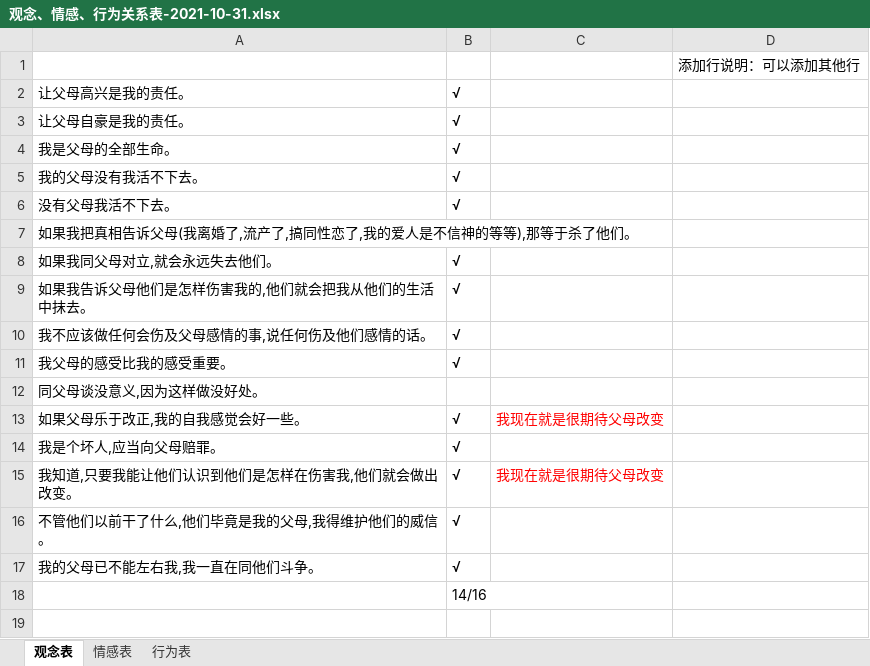
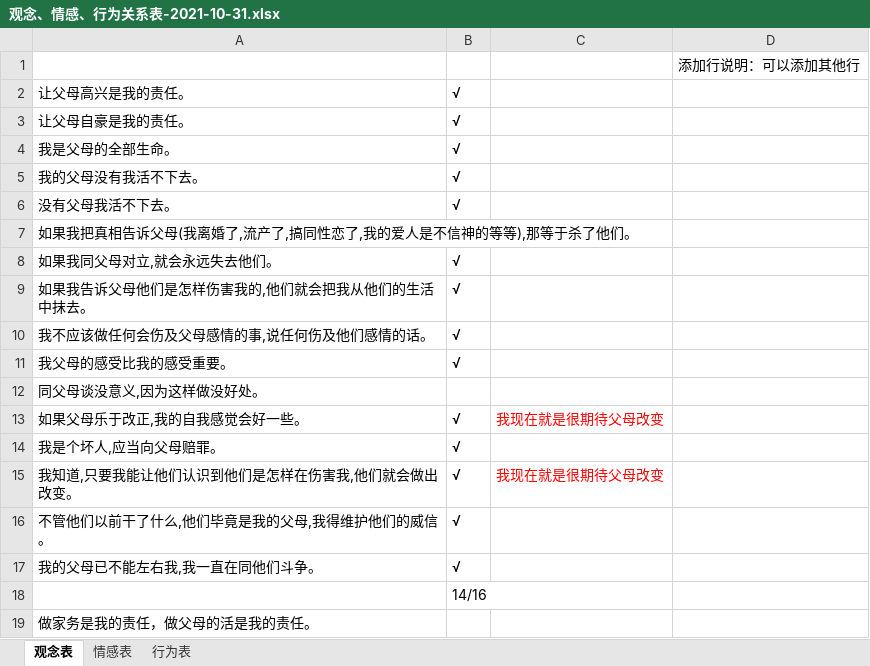
Before and after one commit to StephenWu5/blogManuscripts, an Excel workbook: 01读书笔记/《中毒的父母》或者中毒的爱/观念、情感、行为关系表-2021-10-31.xlsx, sheet 观念表, drawn as a sheet; values as stored, in another font and other column widths than the file's, no borders; the diff names each change by its address in the sheet, - before the commit and + after, or states it on an @@ line.

```diff
--- a/01读书笔记/《中毒的父母》或者中毒的爱/观念、情感、行为关系表-2021-10-31.xlsx (sheet 观念表)
+++ b/01读书笔记/《中毒的父母》或者中毒的爱/观念、情感、行为关系表-2021-10-31.xlsx (sheet 观念表)
+row 19: 做家务是我的责任，做父母的活是我的责任。
```
Also changed, not shown: sheet 情感表.
